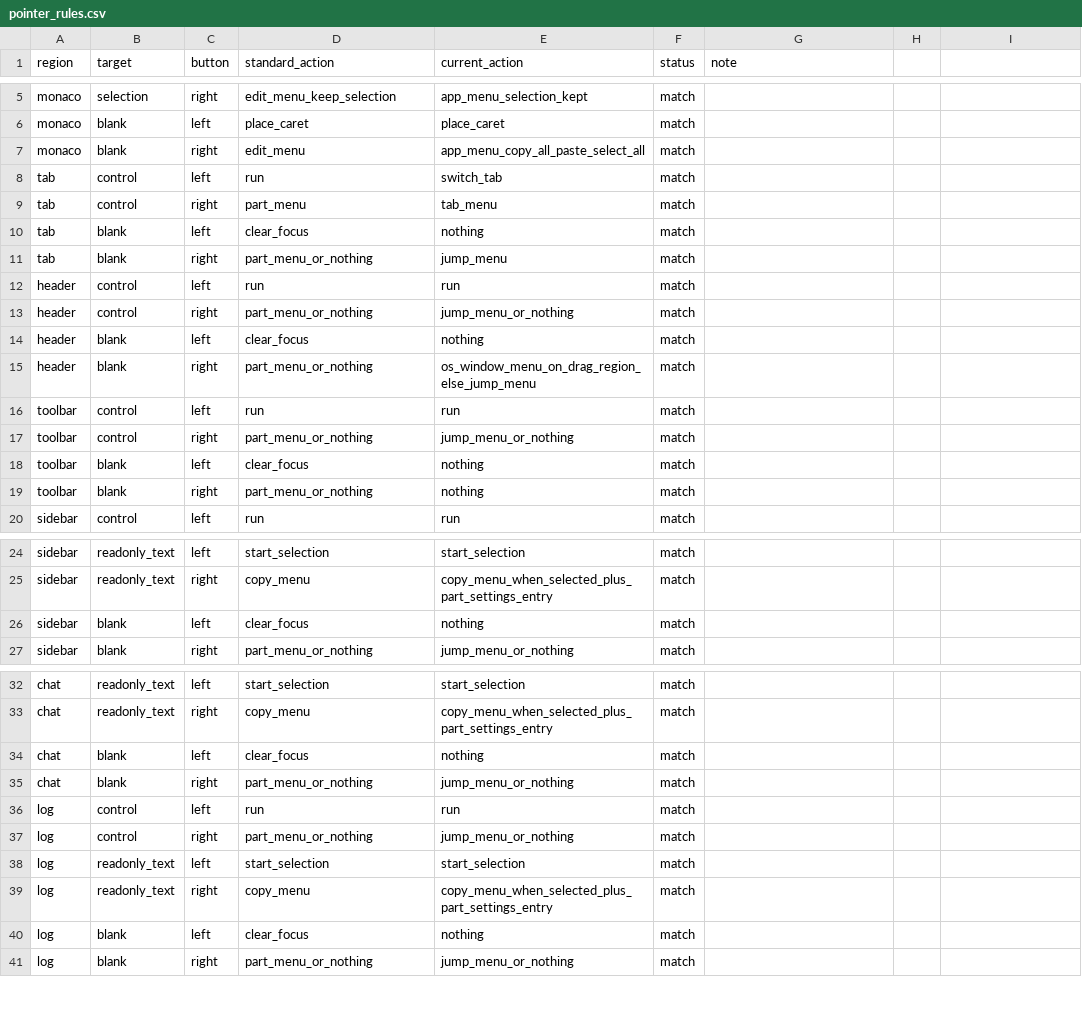
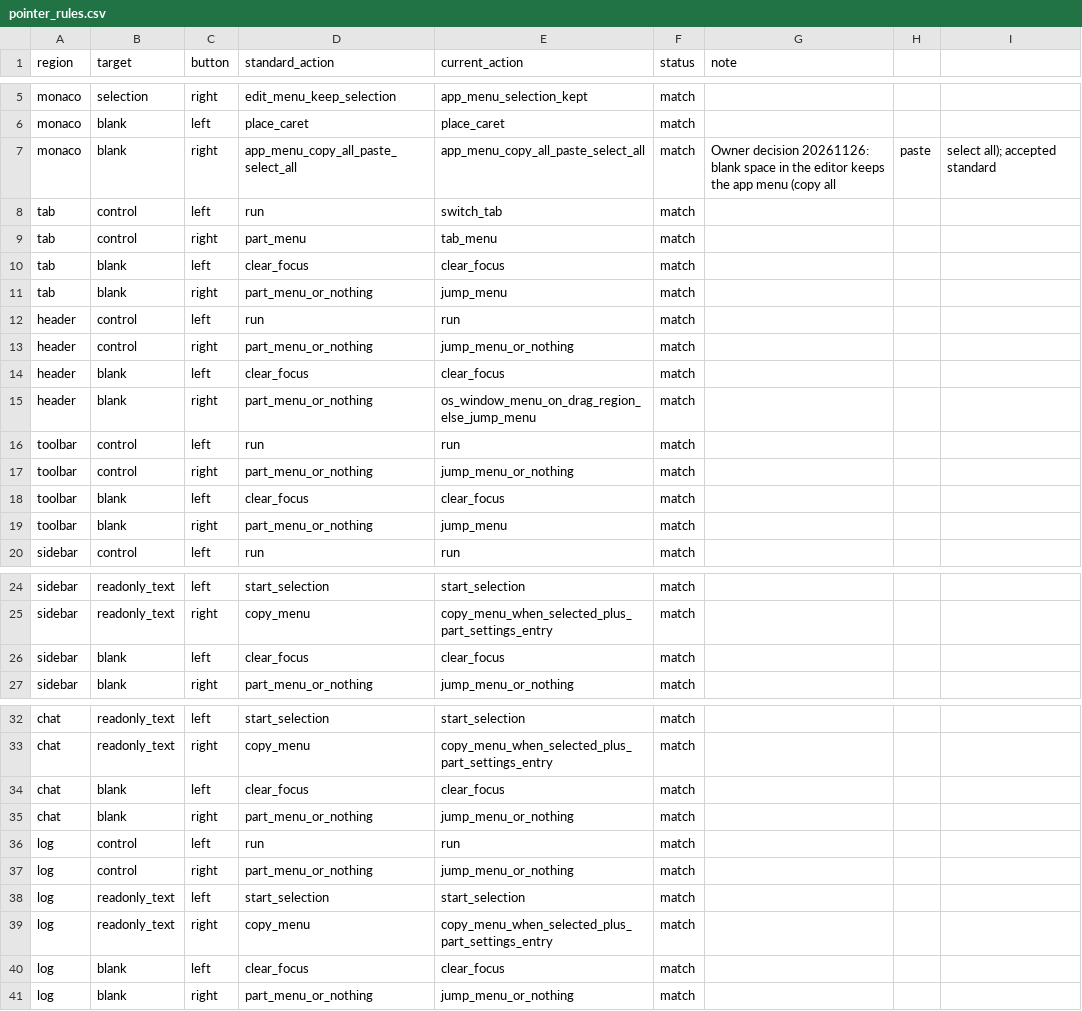
Before and after one commit to 1abcdefggs/vect-or-edit, a CSV file: docs/pointer_rules.csv, drawn as a sheet; only a part is shown, gaps mark what is left out; the diff covers the shown part only.

Commit message:
feat(editor): rebuild the right-click menu, add blank-press focus clear and Google search setting (0.3.107)
- Right-click menu is one component: Copy | Cut | Paste, dictionary candidates first,
  AI Chat | Vector on one line, Google search with an external link icon, Undo | Redo
  inactive when there is nothing to undo or redo, one right panel Show/Hide toggle,
  gear icon at the bottom right; icons share one size and inactive entries are clearer
- New Editor toolbar setting "Google search" (default On) hides the entry and Alt+G
- A left press on blank space clears the keyboard focus (blankPressFocus.js);
  right-click on the editor toolbar background opens the jump menu
- Tab bar Undo and Redo follow the same inactive state
- Right panel: heading icons removed, description under Vector features, thin rules,
  capitalised Model label
- Editor toolbar: icon-only steps below 620px and 570px to stop the overlap
- docs/pointer_rules.csv updated with the owner decisions; CHANGELOG and version 0.3.107

```diff
--- a/docs/pointer_rules.csv
+++ b/docs/pointer_rules.csv
@@ -6,6 +6,6 @@ monaco,selection,right,edit_menu_keep_selection,app_menu_selection_kept,match,
 monaco,blank,left,place_caret,place_caret,match,
-monaco,blank,right,edit_menu,app_menu_copy_all_paste_select_all,match,
+monaco,blank,right,app_menu_copy_all_paste_select_all,app_menu_copy_all_paste_select_all,match,Owner decision 20261126: blank space in the editor keeps the app menu (copy all, paste, select all); accepted standard
 tab,control,left,run,switch_tab,match,
 tab,control,right,part_menu,tab_menu,match,
-tab,blank,left,clear_focus,nothing,match,
+tab,blank,left,clear_focus,clear_focus,match,
 tab,blank,right,part_menu_or_nothing,jump_menu,match,
@@ -13,3 +13,3 @@ header,control,left,run,run,match,
 header,control,right,part_menu_or_nothing,jump_menu_or_nothing,match,
-header,blank,left,clear_focus,nothing,match,
+header,blank,left,clear_focus,clear_focus,match,
 header,blank,right,part_menu_or_nothing,os_window_menu_on_drag_region_else_jump_menu,match,
@@ -17,4 +17,4 @@ toolbar,control,left,run,run,match,
 toolbar,control,right,part_menu_or_nothing,jump_menu_or_nothing,match,
-toolbar,blank,left,clear_focus,nothing,match,
-toolbar,blank,right,part_menu_or_nothing,nothing,match,
+toolbar,blank,left,clear_focus,clear_focus,match,
+toolbar,blank,right,part_menu_or_nothing,jump_menu,match,
 sidebar,control,left,run,run,match,
@@ -25,3 +25,3 @@ sidebar,readonly_text,left,start_selection,start_selection,match,
 sidebar,readonly_text,right,copy_menu,copy_menu_when_selected_plus_part_settings_entry,match,
-sidebar,blank,left,clear_focus,nothing,match,
+sidebar,blank,left,clear_focus,clear_focus,match,
 sidebar,blank,right,part_menu_or_nothing,jump_menu_or_nothing,match,
@@ -33,3 +33,3 @@ chat,readonly_text,left,start_selection,start_selection,match,
 chat,readonly_text,right,copy_menu,copy_menu_when_selected_plus_part_settings_entry,match,
-chat,blank,left,clear_focus,nothing,match,
+chat,blank,left,clear_focus,clear_focus,match,
 chat,blank,right,part_menu_or_nothing,jump_menu_or_nothing,match,
@@ -39,3 +39,3 @@ log,readonly_text,left,start_selection,start_selection,match,
 log,readonly_text,right,copy_menu,copy_menu_when_selected_plus_part_settings_entry,match,
-log,blank,left,clear_focus,nothing,match,
+log,blank,left,clear_focus,clear_focus,match,
 log,blank,right,part_menu_or_nothing,jump_menu_or_nothing,match,
```
Also changed, not shown: 7 edited cells elsewhere in this file, 21 other files.
